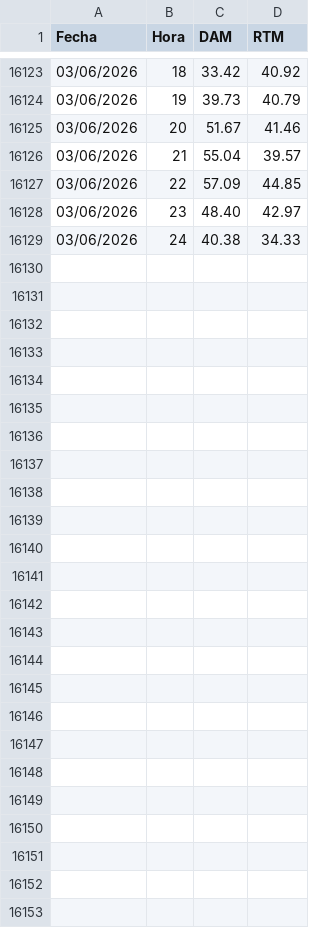
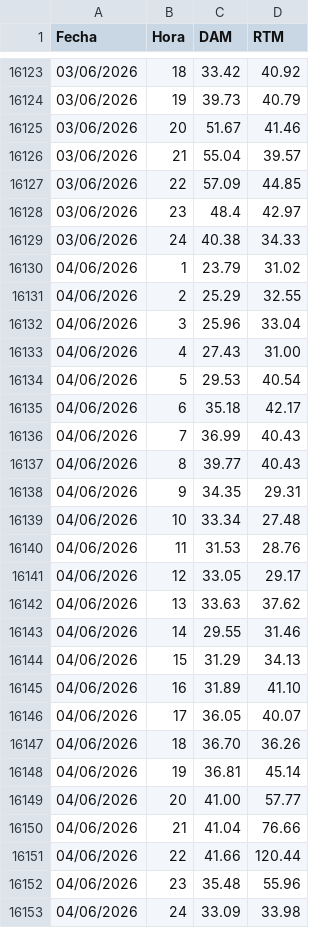
Before and after one commit to AlanSMX/Precios-ERCOT, a CSV file: DC_R.csv, drawn as a sheet; only a part is shown, gaps mark what is left out; the diff covers the shown part only.

```diff
--- a/DC_R.csv
+++ b/DC_R.csv
@@ -16127,3 +16127,27 @@ Fecha,Hora,DAM,RTM
 03/06/2026,22,57.09,44.85
-03/06/2026,23,48.40,42.97
+03/06/2026,23,48.4,42.97
 03/06/2026,24,40.38,34.33
+04/06/2026,1,23.79,31.02
+04/06/2026,2,25.29,32.55
+04/06/2026,3,25.96,33.04
+04/06/2026,4,27.43,31.00
+04/06/2026,5,29.53,40.54
+04/06/2026,6,35.18,42.17
+04/06/2026,7,36.99,40.43
+04/06/2026,8,39.77,40.43
+04/06/2026,9,34.35,29.31
+04/06/2026,10,33.34,27.48
+04/06/2026,11,31.53,28.76
+04/06/2026,12,33.05,29.17
+04/06/2026,13,33.63,37.62
+04/06/2026,14,29.55,31.46
+04/06/2026,15,31.29,34.13
+04/06/2026,16,31.89,41.10
+04/06/2026,17,36.05,40.07
+04/06/2026,18,36.70,36.26
+04/06/2026,19,36.81,45.14
+04/06/2026,20,41.00,57.77
+04/06/2026,21,41.04,76.66
+04/06/2026,22,41.66,120.44
+04/06/2026,23,35.48,55.96
+04/06/2026,24,33.09,33.98
```
Also changed, not shown: 5 edited cells elsewhere in this file, DC_L.csv.
